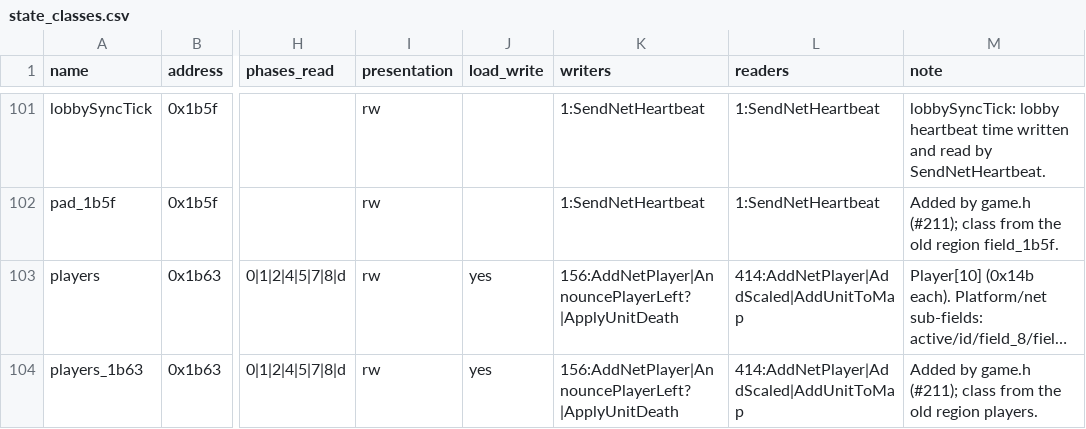
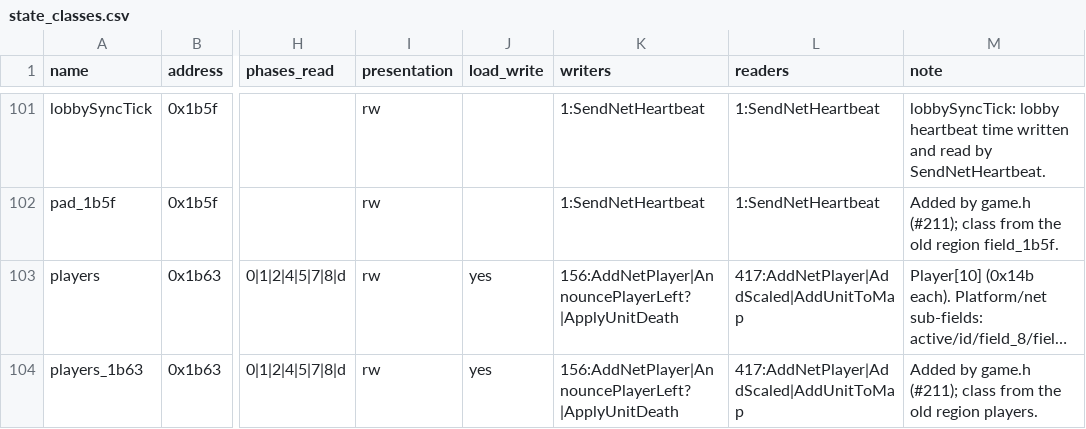
Before and after one commit to ozgb/byte-tactics-moddable, a CSV file: data/state_classes.csv, drawn as a sheet; only a part is shown, gaps mark what is left out; long unchanged cells end in …; the diff covers the shown part only; the diff names each change by its address in the sheet, - before the commit and + after, or states it on an @@ line.

```diff
--- a/data/state_classes.csv
+++ b/data/state_classes.csv
-L103:L104 (readers): 414:AddNetPlayer|AddScaled|AddUnitToMap
+L103:L104 (readers): 417:AddNetPlayer|AddScaled|AddUnitToMap
```
Also changed, not shown: 6 edited cells elsewhere in this file, data/coupling.csv, data/hazards.csv, 6 other files.
